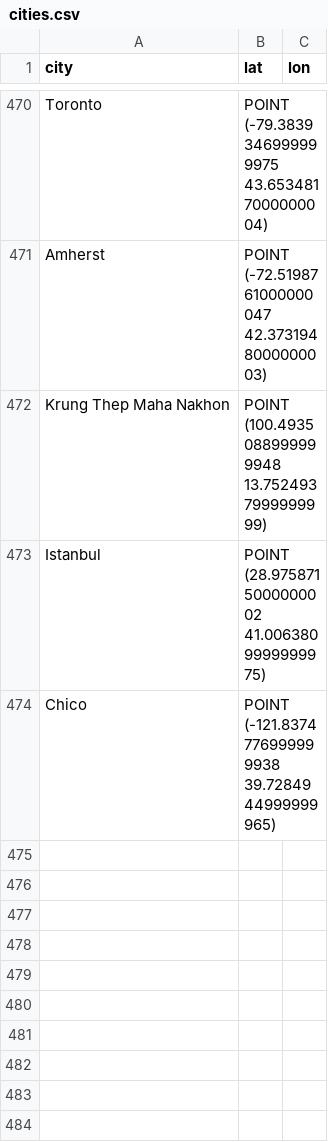
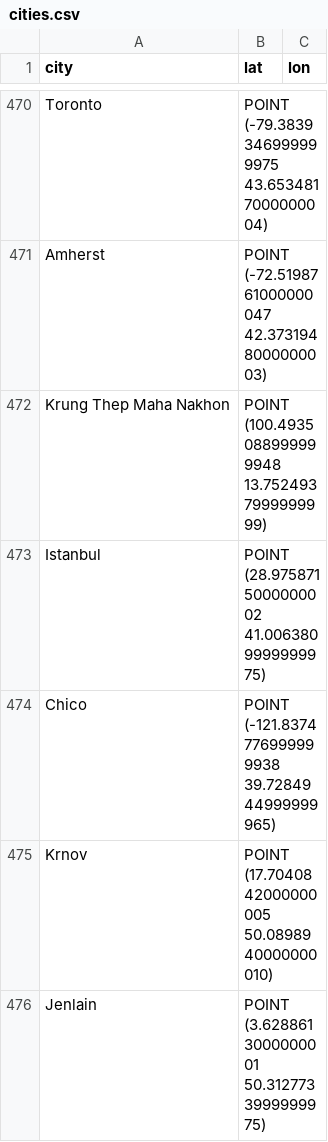
Before and after one commit to PeterKleinKranenbarg/crowncaps-world-domination, a CSV file: data/cities.csv, drawn as a sheet; only a part is shown, gaps mark what is left out; the diff names each change by its address in the sheet, - before the commit and + after, or states it on an @@ line.

```diff
--- a/data/cities.csv
+++ b/data/cities.csv
+row 475: Krnov | POINT (17.7040842000000005 50.0898940000000010)
+row 476: Jenlain | POINT (3.6288613000000001 50.3127733999999975)
```
Also changed, not shown: data/raw.csv, 6 other files.
